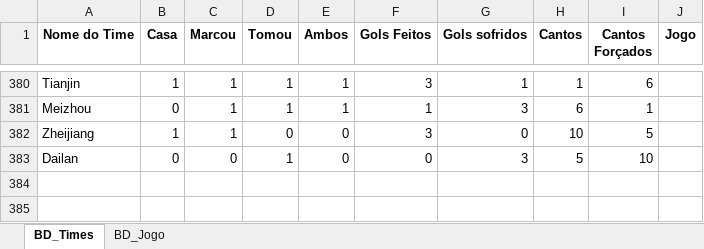
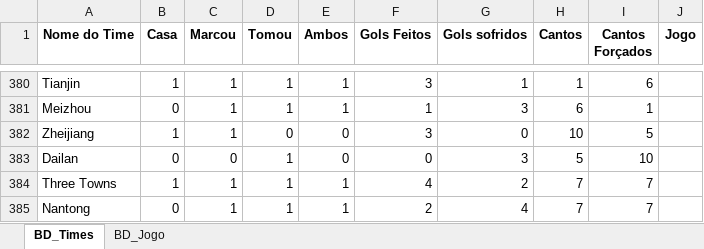
Before and after one commit to marcoscerqueira2603/pagina_apostas, an Excel workbook: chines.xlsx, sheet BD_Times, drawn as a sheet; only a part is shown, gaps mark what is left out; values as stored, in another font and other column widths than the file's, no borders; the diff names each change by its address in the sheet, - before the commit and + after, or states it on an @@ line.

```diff
--- a/chines.xlsx (sheet BD_Times)
+++ b/chines.xlsx (sheet BD_Times)
+row 384: Three Towns | 1 | 1 | 1 | 1 | 4 | 2 | 7 | 7
+row 385: Nantong | 0 | 1 | 1 | 1 | 2 | 4 | 7 | 7
```
Also changed, not shown: sheet BD_Jogo, espanhol.xlsx, frances.xlsx, 5 other files.
